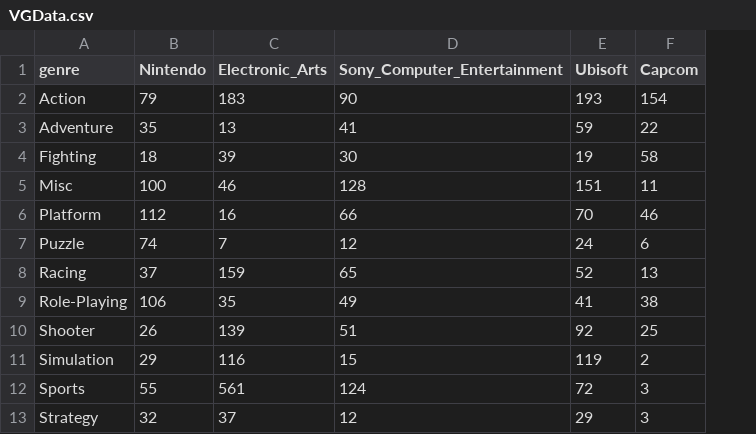
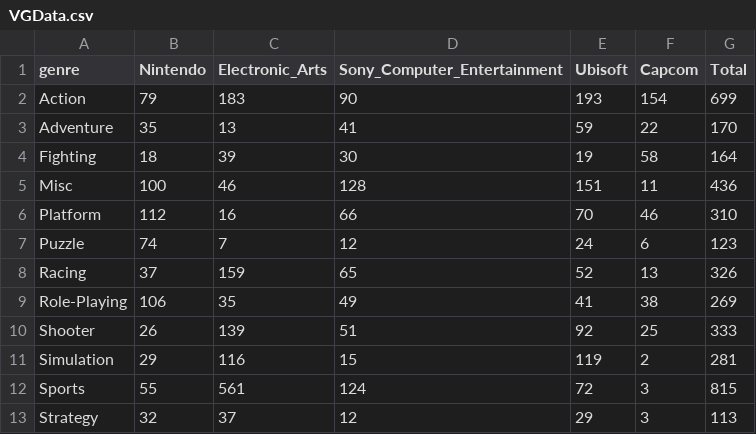
Before and after one commit to EricBy12/CreativeCodingLabs, a CSV file: CA/data/VGData.csv, drawn as a sheet; the diff names each change by its address in the sheet, - before the commit and + after, or states it on an @@ line.

```diff
--- a/CA/data/VGData.csv
+++ b/CA/data/VGData.csv
+column G (Total), rows 2-13: 699 | 170 | 164 | 436 | 310 | 123 | 326 | 269 | 333 | 281 | 815 | 113
```
Also changed, not shown: 5 other files.
